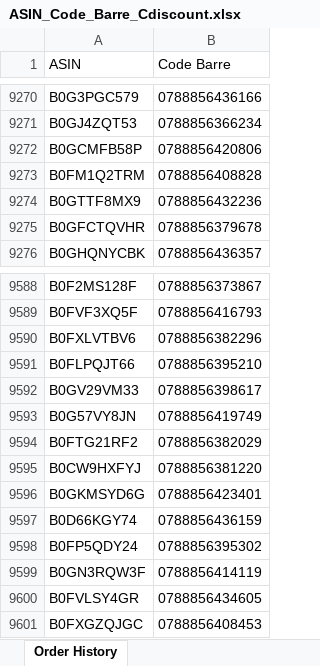
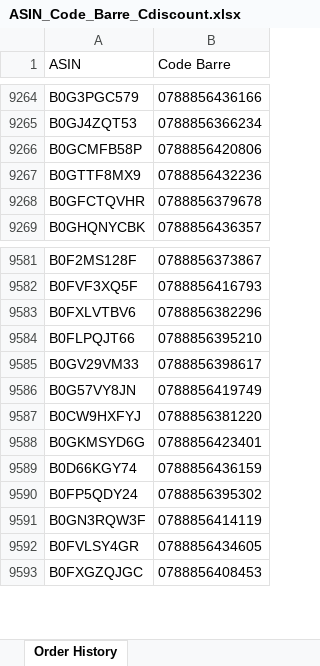
Before and after one commit to booking9222-jpg/scan-suivi, an Excel workbook: ASIN_Code_Barre_Cdiscount.xlsx, sheet Order History, drawn as a sheet; only a part is shown, gaps mark what is left out; values as stored, in another font and other column widths than the file's, no borders; removed rows and columns are numbered as before the commit, all else as after; the diff covers the shown part only; the diff names each change by its address in the sheet, - before the commit and + after, or states it on an @@ line.

```diff
--- a/ASIN_Code_Barre_Cdiscount.xlsx (sheet Order History)
+++ b/ASIN_Code_Barre_Cdiscount.xlsx (sheet Order History)
-row 9273: B0FM1Q2TRM | 0788856408828
-row 9594: B0FTG21RF2 | 0788856382029
```
Also changed, not shown: 106 added rows and 6 removed rows elsewhere in this sheet.
